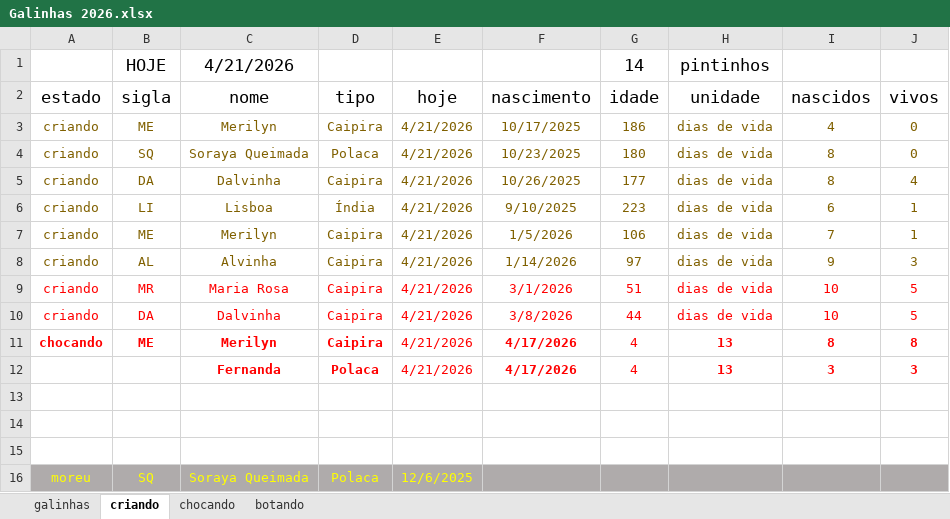
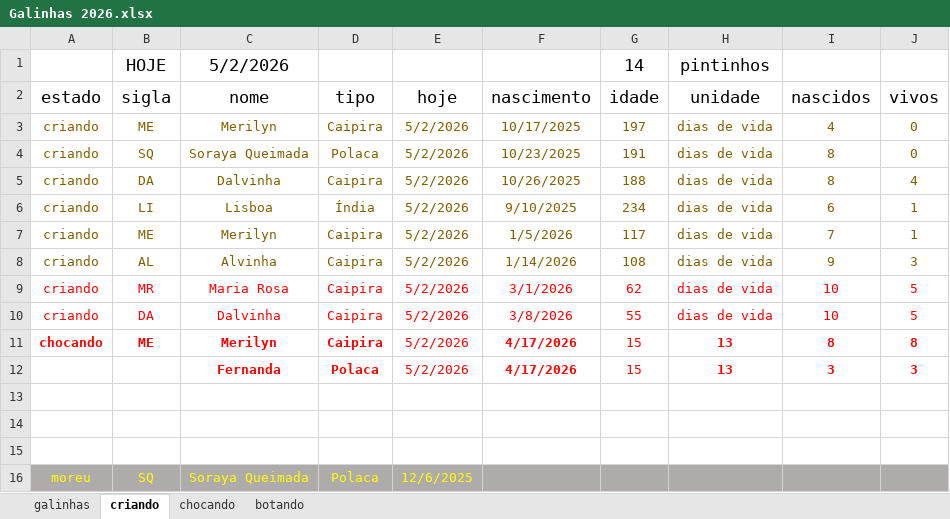
Before and after one commit to HumbertoEliaSoares01/BichosDeCasa, an Excel workbook: Galinhas/Galinhas 2026.xlsx, sheet criando, drawn as a sheet; values as stored, in another font and other column widths than the file's, no borders; the diff names each change by its address in the sheet, - before the commit and + after, or states it on an @@ line.

```diff
--- a/Galinhas/Galinhas 2026.xlsx (sheet criando)
+++ b/Galinhas/Galinhas 2026.xlsx (sheet criando)
-C1 (nome): 4/21/2026
+C1 (nome): 5/2/2026
-E3:E12 (hoje): 4/21/2026
+E3:E12 (hoje): 5/2/2026
-G3 (idade): 186
+G3 (idade): 197
-G4 (idade): 180
+G4 (idade): 191
-G5 (idade): 177
+G5 (idade): 188
-G6 (idade): 223
+G6 (idade): 234
-G7 (idade): 106
+G7 (idade): 117
-G8 (idade): 97
+G8 (idade): 108
-G9 (idade): 51
+G9 (idade): 62
-G10 (idade): 44
+G10 (idade): 55
-G11:G12 (idade): 4
+G11:G12 (idade): 15
```
Also changed, not shown: sheet galinhas, sheet botando, sheet chocando.
